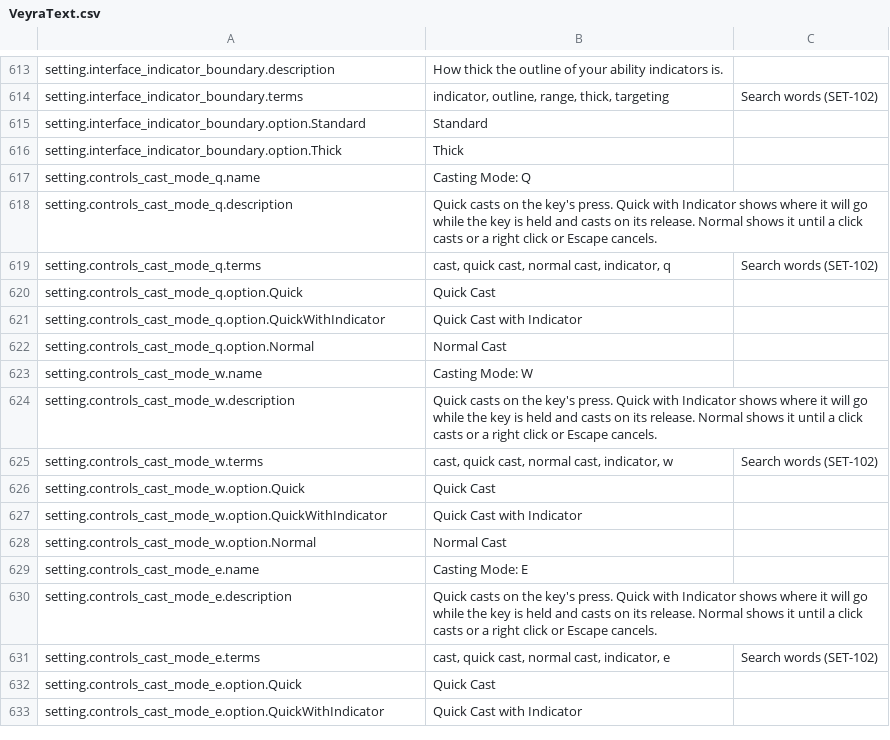
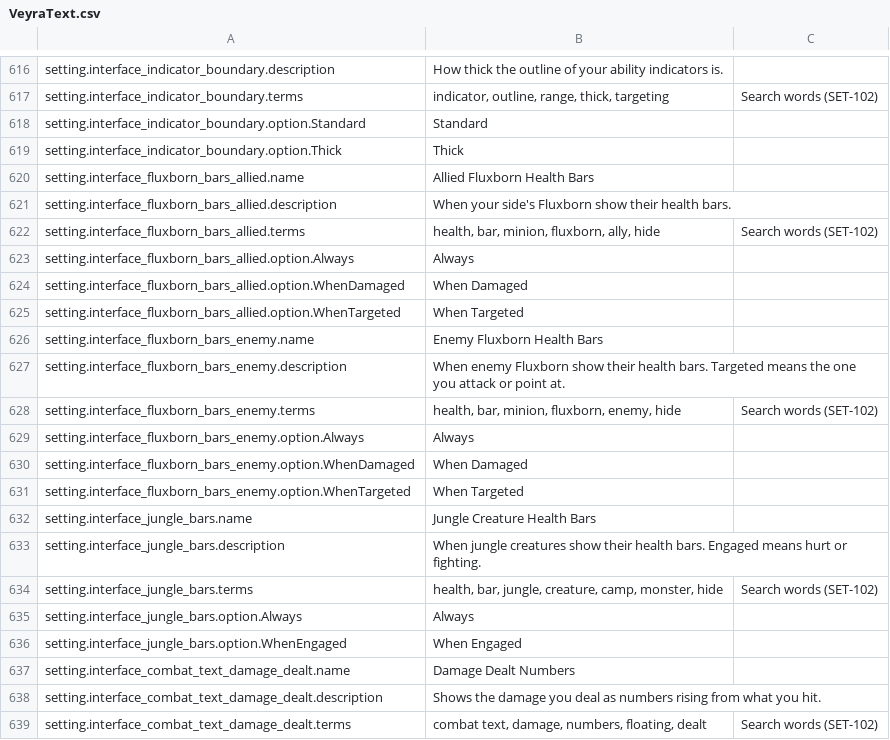
Before and after one commit to blooprocket-create/MOBAVeyra, a CSV file: Game/Text/VeyraText.csv, drawn as a sheet; only a part is shown, gaps mark what is left out; the shorter side is filled out with more unchanged rows; the diff covers the shown part only.

```diff
--- a/Game/Text/VeyraText.csv
+++ b/Game/Text/VeyraText.csv
@@ -616 +619,21 @@ setting.interface_indicator_boundary.option.Standard,"Standard",""
 setting.interface_indicator_boundary.option.Thick,"Thick",""
+setting.interface_fluxborn_bars_allied.name,"Allied Fluxborn Health Bars",""
+setting.interface_fluxborn_bars_allied.description,"When your side's Fluxborn show their health bars.",""
+setting.interface_fluxborn_bars_allied.terms,"health, bar, minion, fluxborn, ally, hide","Search words (SET-102)"
+setting.interface_fluxborn_bars_allied.option.Always,"Always",""
+setting.interface_fluxborn_bars_allied.option.WhenDamaged,"When Damaged",""
+setting.interface_fluxborn_bars_allied.option.WhenTargeted,"When Targeted",""
+setting.interface_fluxborn_bars_enemy.name,"Enemy Fluxborn Health Bars",""
+setting.interface_fluxborn_bars_enemy.description,"When enemy Fluxborn show their health bars. Targeted means the one you attack or point at.",""
+setting.interface_fluxborn_bars_enemy.terms,"health, bar, minion, fluxborn, enemy, hide","Search words (SET-102)"
+setting.interface_fluxborn_bars_enemy.option.Always,"Always",""
+setting.interface_fluxborn_bars_enemy.option.WhenDamaged,"When Damaged",""
+setting.interface_fluxborn_bars_enemy.option.WhenTargeted,"When Targeted",""
+setting.interface_jungle_bars.name,"Jungle Creature Health Bars",""
+setting.interface_jungle_bars.description,"When jungle creatures show their health bars. Engaged means hurt or fighting.",""
+setting.interface_jungle_bars.terms,"health, bar, jungle, creature, camp, monster, hide","Search words (SET-102)"
+setting.interface_jungle_bars.option.Always,"Always",""
+setting.interface_jungle_bars.option.WhenEngaged,"When Engaged",""
+setting.interface_combat_text_damage_dealt.name,"Damage Dealt Numbers",""
+setting.interface_combat_text_damage_dealt.description,"Shows the damage you deal as numbers rising from what you hit.",""
+setting.interface_combat_text_damage_dealt.terms,"combat text, damage, numbers, floating, dealt","Search words (SET-102)"
```
Also changed, not shown: 34 added rows elsewhere in this file, 45 other files.
